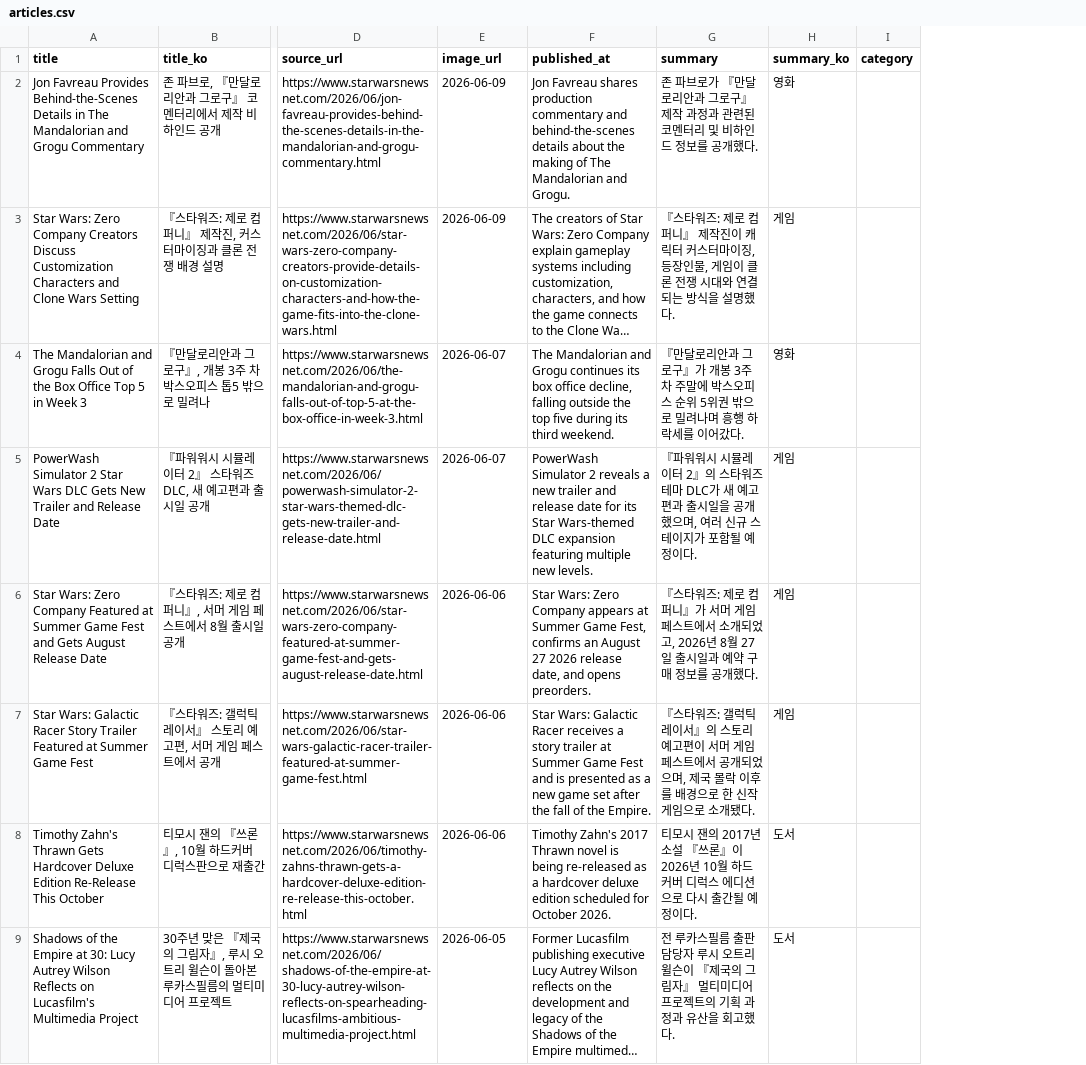
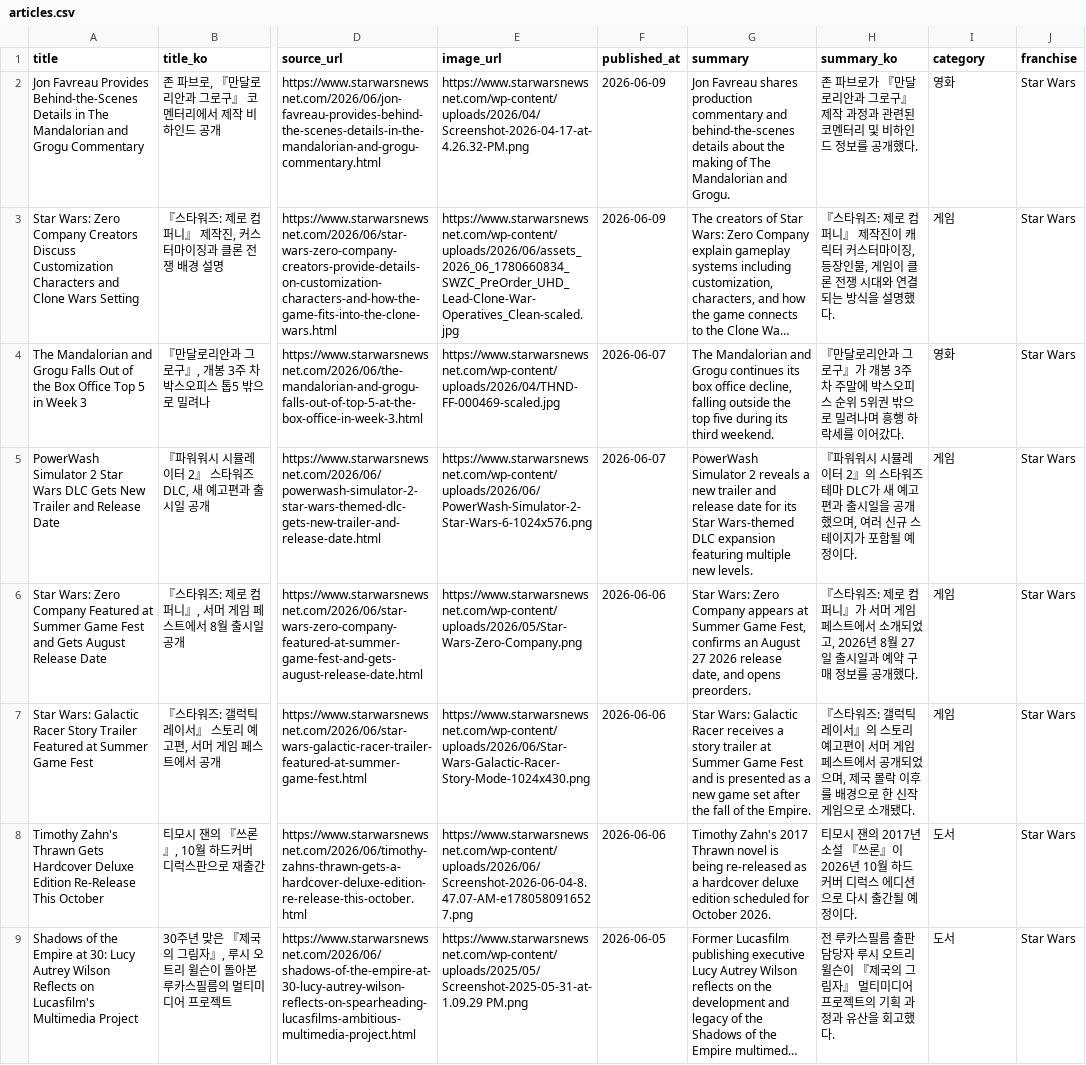
Before and after one commit to darkkyoung/starwarsArchive, a CSV file: data/articles.csv, drawn as a sheet; only a part is shown, gaps mark what is left out; long unchanged cells end in …; removed rows and columns are numbered as before the commit, all else as after; the diff names each change by its address in the sheet, - before the commit and + after, or states it on an @@ line.

```diff
--- a/data/articles.csv
+++ b/data/articles.csv
+column E (image_url), rows 2-9: https://www.starwarsnewsnet.com/wp-content/uploads/2026/04/Screenshot-2026-04-17-at-4.26.32-PM.png | https://www.starwarsnewsnet.com/wp-content/uploads/2026/06/assets_2026_06_1780660834_SWZC_PreOrder_UHD_Lead-Clone-War-Operatives_Clean-scaled.jpg | https://www.starwarsnewsnet.com/wp-content/uploads/2026/04/THND-FF-000469-scaled.jpg | https://www.starwarsnewsnet.com/wp-content/uploads/2026/06/PowerWash-Simulator-2-Star-Wars-6-1024x576.png | https://www.starwarsnewsnet.com/wp-content/uploads/2026/05/Star-Wars-Zero-Company.png | https://www.starwarsnewsnet.com/wp-content/uploads/2026/06/Star-Wars-Galactic-Racer-Story-Mode-1024x430.png | https://www.starwarsnewsnet.com/wp-content/uploads/2026/06/Screenshot-2026-06-04-8.47.07-AM-e1780580916527.png | https://www.starwarsnewsnet.com/wp-content/uploads/2025/05/Screenshot-2025-05-31-at-1.09.29 PM.png
-column I (category), empty
+column J (franchise), rows 2-9: all Star Wars
-F1: image_url
+F1: published_at
-G1: published_at
+G1: summary
-H1: summary
+H1: summary_ko
-I1: summary_ko
+I1: category
```
Also changed, not shown: 7 other files.
